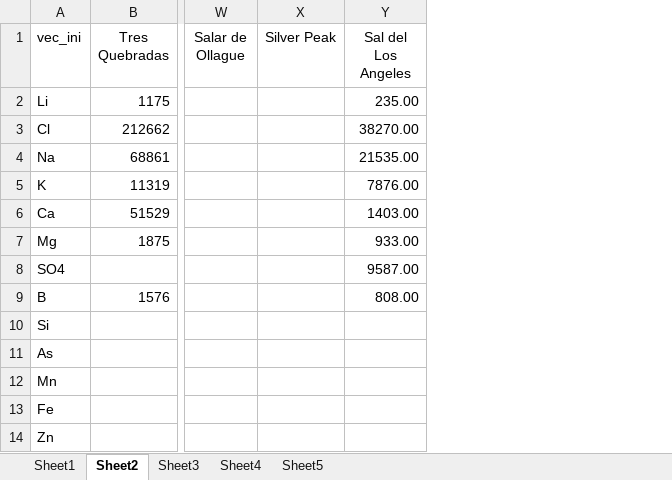
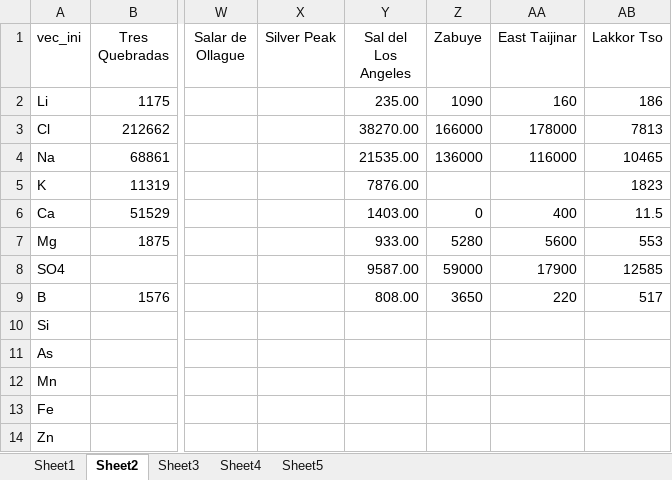
Before and after one commit to ecological-systems-design/LiBrineLCAModel, an Excel workbook: data/new_file_lithiumsites.xlsx, sheet Sheet2, drawn as a sheet; only a part is shown, gaps mark what is left out; values as stored, in another font and other column widths than the file's, no borders; the diff names each change by its address in the sheet, - before the commit and + after, or states it on an @@ line.

```diff
--- a/data/new_file_lithiumsites.xlsx (sheet Sheet2)
+++ b/data/new_file_lithiumsites.xlsx (sheet Sheet2)
+column Z (Zabuye), rows 2-9: 1090 | 166000 | 136000 |  | 0 | 5280 | 59000 | 3650
+column AA (East Taijinar), rows 2-9: 160 | 178000 | 116000 |  | 400 | 5600 | 17900 | 220
+column AB (Lakkor Tso), rows 2-9: 186 | 7813 | 10465 | 1823 | 11.5 | 553 | 12585 | 517
```
Also changed, not shown: src/LifeCycleInventoryModel_Li/sensitivity_values.xlsx, 42 other files.
